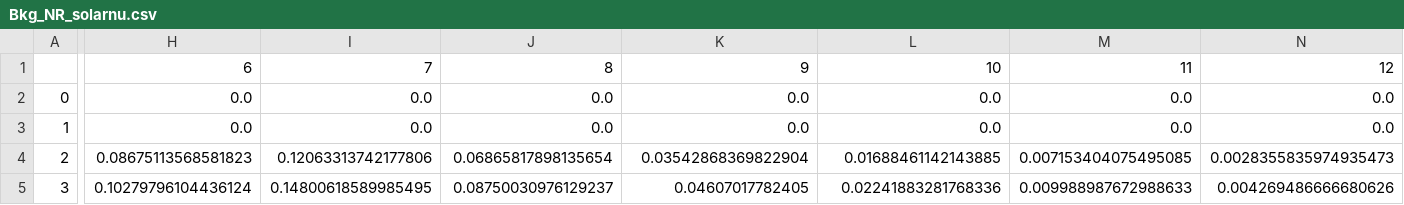
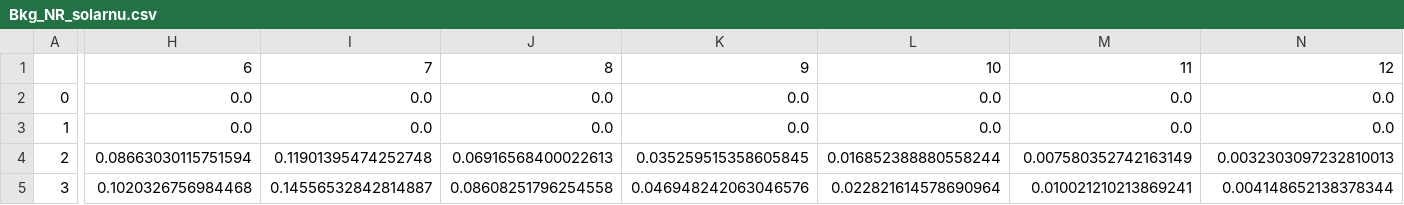
Before and after one commit to ItayBM/NeutrinoFogs, a CSV file: Spectra/Bkg_NR_solarnu.csv, drawn as a sheet; only a part is shown, gaps mark what is left out; the diff covers the shown part only; the diff names each change by its address in the sheet, - before the commit and + after, or states it on an @@ line.

```diff
--- a/Spectra/Bkg_NR_solarnu.csv
+++ b/Spectra/Bkg_NR_solarnu.csv
-H4: 0.08675113568581823
+H4: 0.08663030115751594
-I4: 0.12063313742177806
+I4: 0.11901395474252748
-J4: 0.06865817898135654
+J4: 0.06916568400022613
-K4: 0.03542868369822904
+K4: 0.035259515358605845
-L4: 0.01688461142143885
+L4: 0.016852388880558244
-M4: 0.007153404075495085
+M4: 0.007580352742163149
-N4: 0.0028355835974935473
+N4: 0.0032303097232810013
-H5: 0.10279796104436124
+H5: 0.1020326756984468
-I5: 0.14800618589985495
+I5: 0.14556532842814887
-J5: 0.08750030976129237
+J5: 0.08608251796254558
-K5: 0.04607017782405
+K5: 0.046948242063046576
-L5: 0.02241883281768336
+L5: 0.022821614578690964
-M5: 0.009988987672988633
+M5: 0.010021210213869241
-N5: 0.004269486666680626
+N5: 0.004148652138378344
```
Also changed, not shown: 84 edited cells elsewhere in this file, Spectra/Bkg_ER_solarnu.csv, Spectra/Bkg_NR_othernu.csv, 7 other files.
